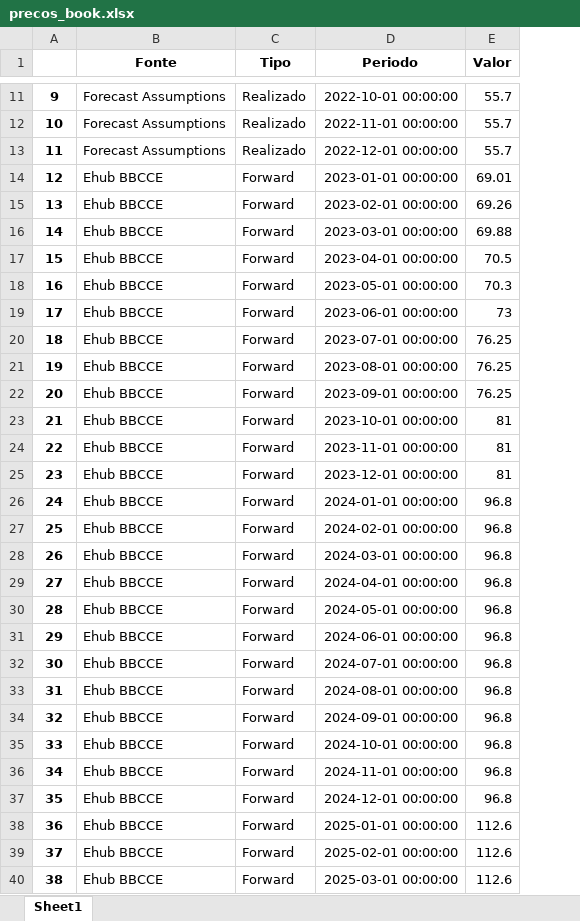
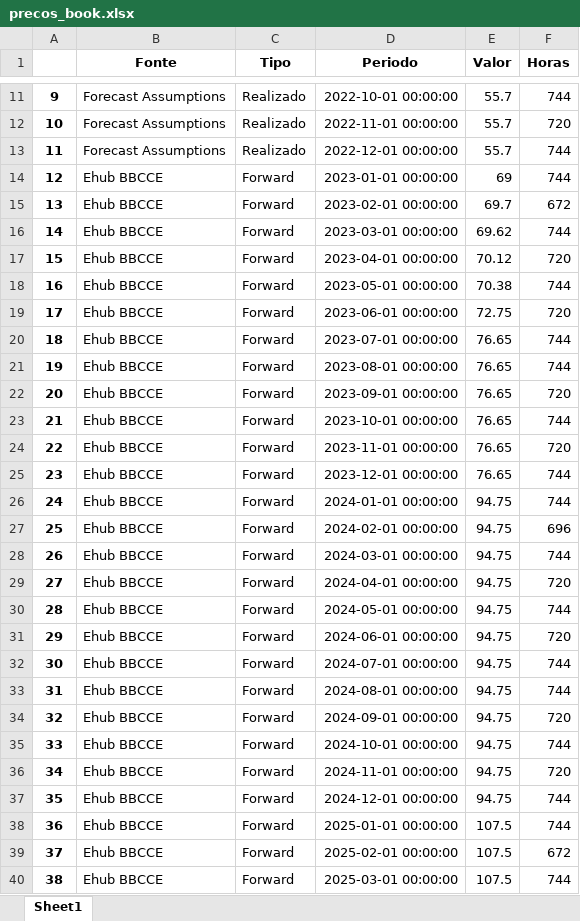
Before and after one commit to vidalgui/book_trading_python, an Excel workbook: Dataframe/precos_book.xlsx, sheet Sheet1, drawn as a sheet; only a part is shown, gaps mark what is left out; values as stored, in another font and other column widths than the file's, no borders; the diff covers the shown part only; the diff names each change by its address in the sheet, - before the commit and + after, or states it on an @@ line.

```diff
--- a/Dataframe/precos_book.xlsx (sheet Sheet1)
+++ b/Dataframe/precos_book.xlsx (sheet Sheet1)
+column F (Horas), rows 11-40: 744 | 720 | 744 | 744 | 672 | 744 | 720 | 744 | 720 | 744 | 744 | 720 | 744 | 720 | 744 | 744 | 696 | 744 | 720 | 744 | 720 | 744 | 744 | 720 | 744 | 720 | 744 | 744 | 672 | 744
-E14 (Valor): 69.01
+E14 (Valor): 69
-E15 (Valor): 69.26
+E15 (Valor): 69.7
-E16 (Valor): 69.88
+E16 (Valor): 69.62
-E17 (Valor): 70.5
+E17 (Valor): 70.12
-E18 (Valor): 70.3
+E18 (Valor): 70.38
-E19 (Valor): 73
+E19 (Valor): 72.75
-E20:E22 (Valor): 76.25
+E20:E22 (Valor): 76.65
-E23:E25 (Valor): 81
+E23:E25 (Valor): 76.65
-E26:E37 (Valor): 96.8
+E26:E37 (Valor): 94.75
-E38:E40 (Valor): 112.6
+E38:E40 (Valor): 107.5
```
Also changed, not shown: 21 edited cells elsewhere in this sheet, Dataframe/curva_forward.xlsx, Dataframe/forecast_assumptions.xlsx, 11 other files.
